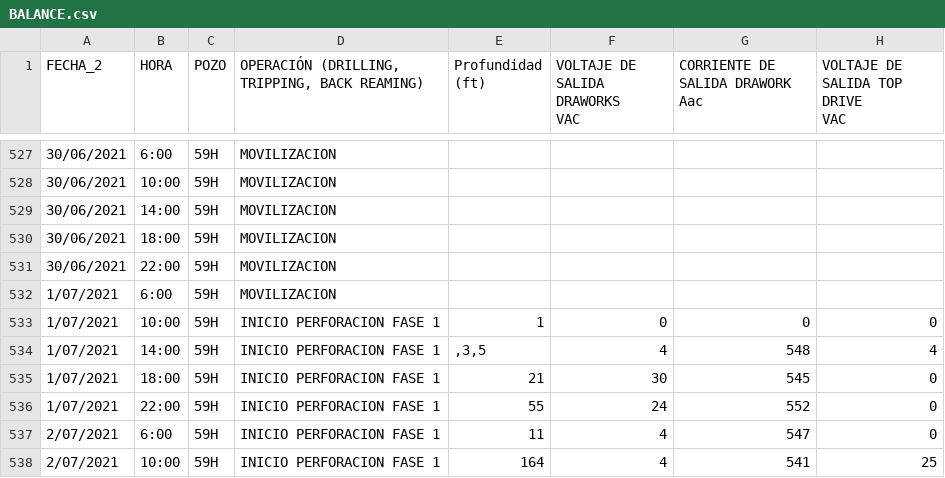
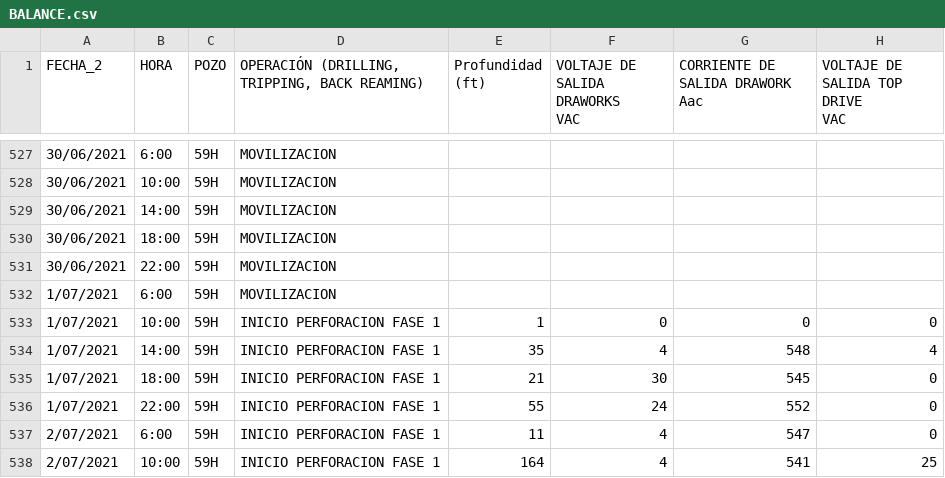
Before and after one commit to lerojas19/lerojas19, a CSV file: BALANCE.csv, drawn as a sheet; only a part is shown, gaps mark what is left out; the diff names each change by its address in the sheet, - before the commit and + after, or states it on an @@ line.

Commit message:
Update BALANCE.csv

```diff
--- a/BALANCE.csv
+++ b/BALANCE.csv
-E534 (Profundidad (ft)): ,3,5
+E534 (Profundidad (ft)): 35
```
